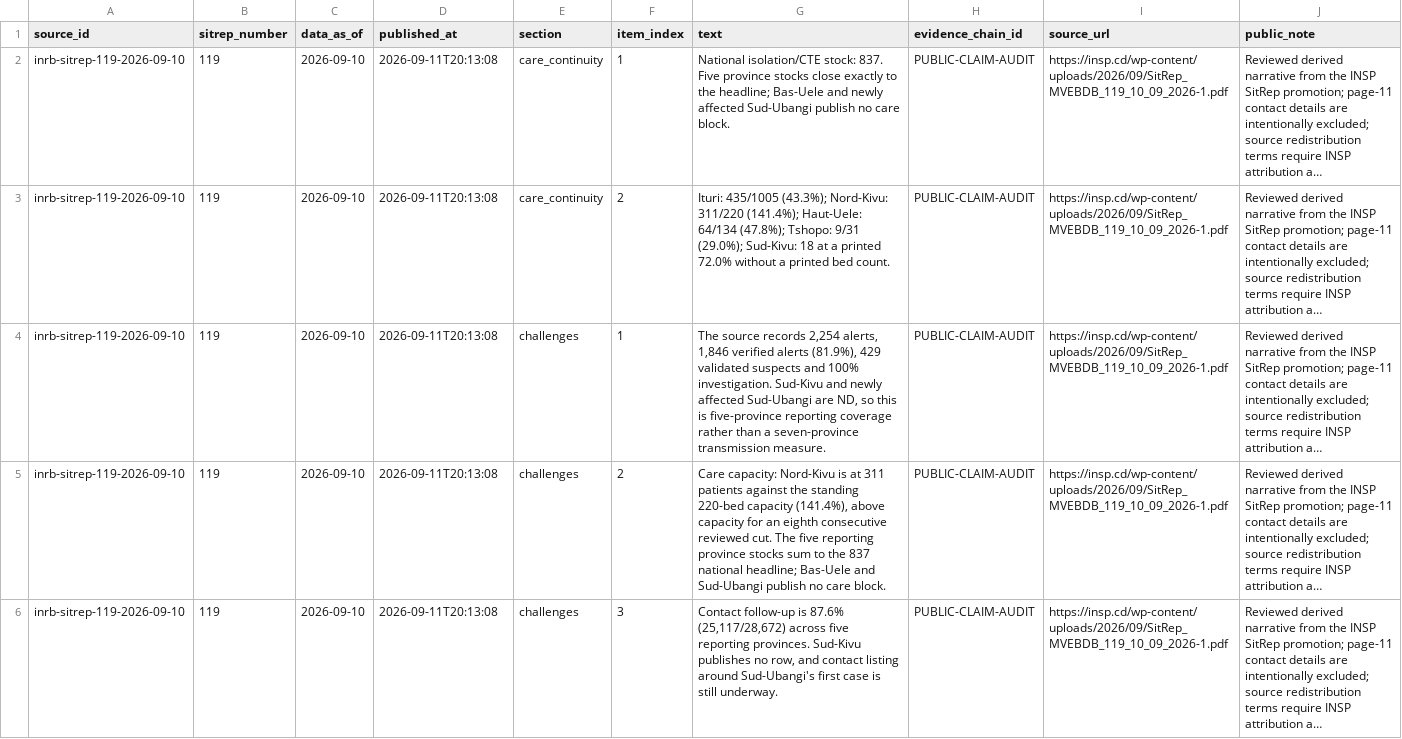
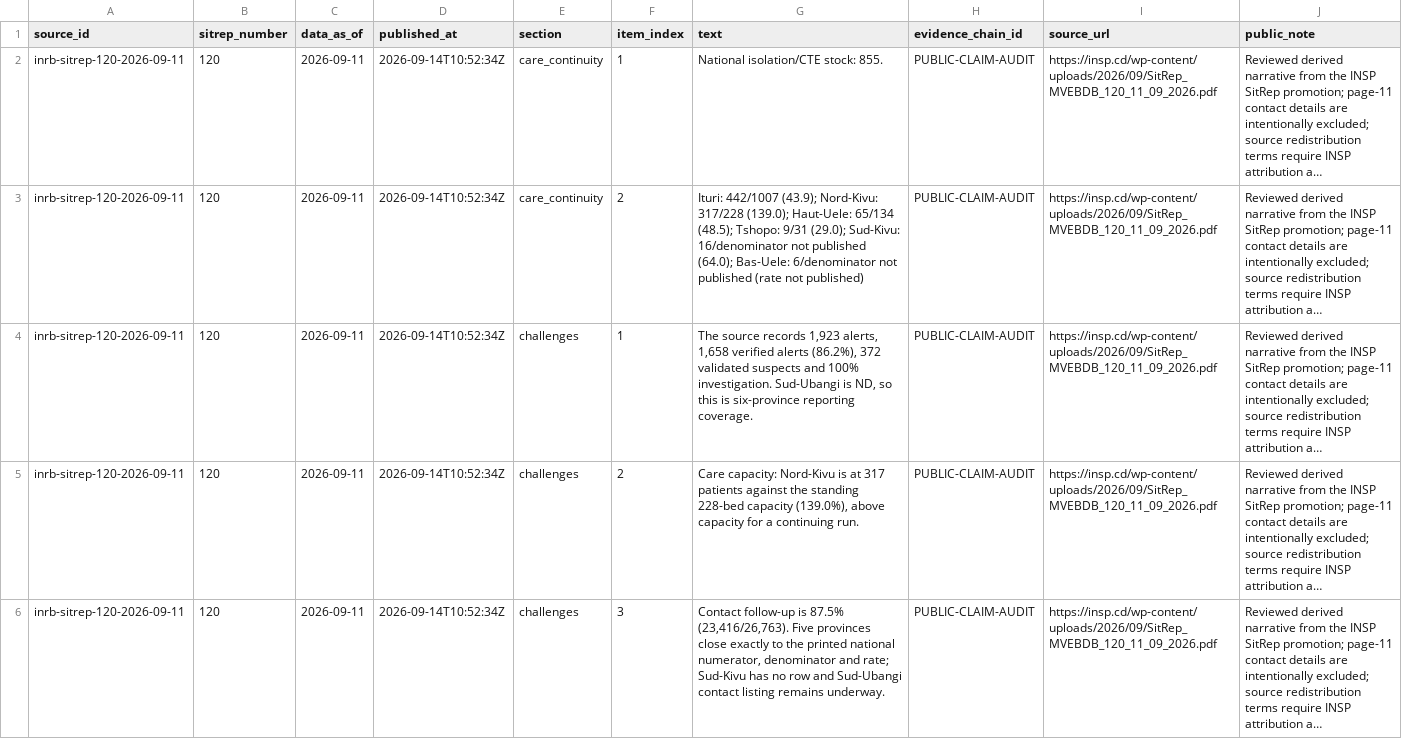
Before and after one commit to ArcedeDev/bdbv-2026-lovs, a CSV file: deliverables/public-health-dataset/sitrep_narrative.csv, drawn as a sheet; only a part is shown; long unchanged cells end in …; the diff covers the shown part only; the diff names each change by its address in the sheet, - before the commit and + after, or states it on an @@ line.

```diff
--- a/deliverables/public-health-dataset/sitrep_narrative.csv
+++ b/deliverables/public-health-dataset/sitrep_narrative.csv
-A2:A6 (source_id): inrb-sitrep-119-2026-09-10
+A2:A6 (source_id): inrb-sitrep-120-2026-09-11
-B2:B6 (sitrep_number): 119
+B2:B6 (sitrep_number): 120
-C2:C6 (data_as_of): 2026-09-10
+C2:C6 (data_as_of): 2026-09-11
-D2:D6 (published_at): 2026-09-11T20:13:08
+D2:D6 (published_at): 2026-09-14T10:52:34Z
-G2 (text): …isolation/CTE stock: 837. Five province stocks close exactly to the headline; Bas-Uele and newly affected Sud-Ubangi publish no care block.
+G2 (text): …isolation/CTE stock: 855.
-I2:I6 (source_url): https://insp.cd/wp-content/uploads/2026/09/SitRep_MVEBDB_119_10_09_2026-1.pdf
+I2:I6 (source_url): https://insp.cd/wp-content/uploads/2026/09/SitRep_MVEBDB_120_11_09_2026.pdf
-G3 (text): Ituri: 435/1005 (43.3%); Nord-Kivu: 311/220 (141.4%); Haut-Uele: 64/134 (47.8%); Tshopo: 9/31 (29.0%); Sud-Kivu: 18 at a printed 72.0% without a printed bed count.
+G3 (text): Ituri: 442/1007 (43.9); Nord-Kivu: 317/228 (139.0); Haut-Uele: 65/134 (48.5); Tshopo: 9/31 (29.0); Sud-Kivu: 16/denominator not published (64.0); Bas-Uele: 6/denominator not published (rate not published)
-G4 (text): …source records 2,254 alerts, 1,846 verified alerts (81.9%), 429 validated suspects and 100% investigation. Sud-Kivu and newly affected Sud-Ubangi are ND, so this is five-province reporting coverage rather than a seven-province transmission measure.
+G4 (text): …source records 1,923 alerts, 1,658 verified alerts (86.2%), 372 validated suspects and 100% investigation. Sud-Ubangi is ND, so this is six-province reporting coverage.
-G5 (text): …is at 311 patients against the standing 220-bed capacity (141.4%), above capacity for an eighth consecutive reviewed cut. The five reporting province stocks sum to the 837 national headline; Bas-Uele and Sud-Ubangi publish no care block.
+G5 (text): …is at 317 patients against the standing 228-bed capacity (139.0%), above capacity for a continuing run.
-G6 (text): …follow-up is 87.6% (25,117/28,672) across five reporting provinces. Sud-Kivu publishes no row, and contact listing around Sud-Ubangi's first case is still underway.
+G6 (text): …follow-up is 87.5% (23,416/26,763). Five provinces close exactly to the printed national numerator, denominator and rate; Sud-Kivu has no row and Sud-Ubangi contact listing remains underway.
```
Also changed, not shown: 2 removed rows and 54 edited cells elsewhere in this file, deliverables/public-health-dataset/analysis_dependency_audit.csv, deliverables/public-health-dataset/model_outputs.csv, 46 other files.
